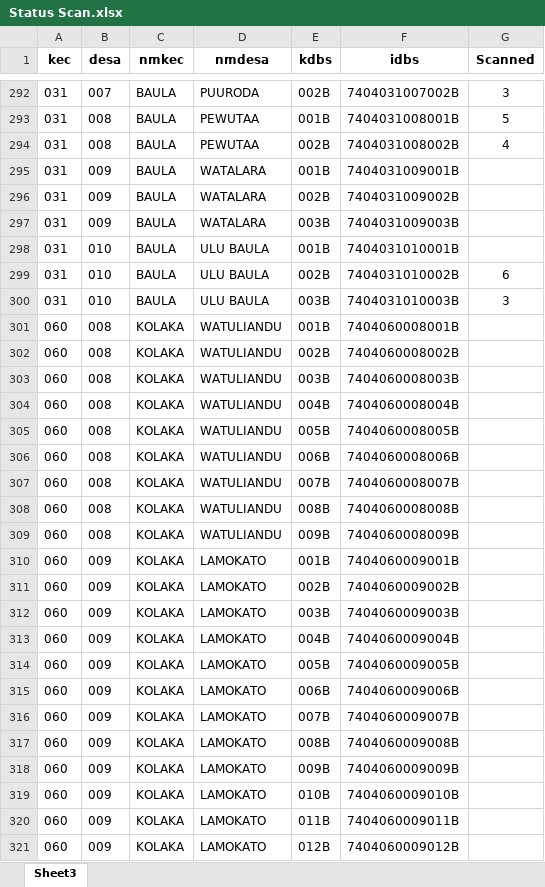
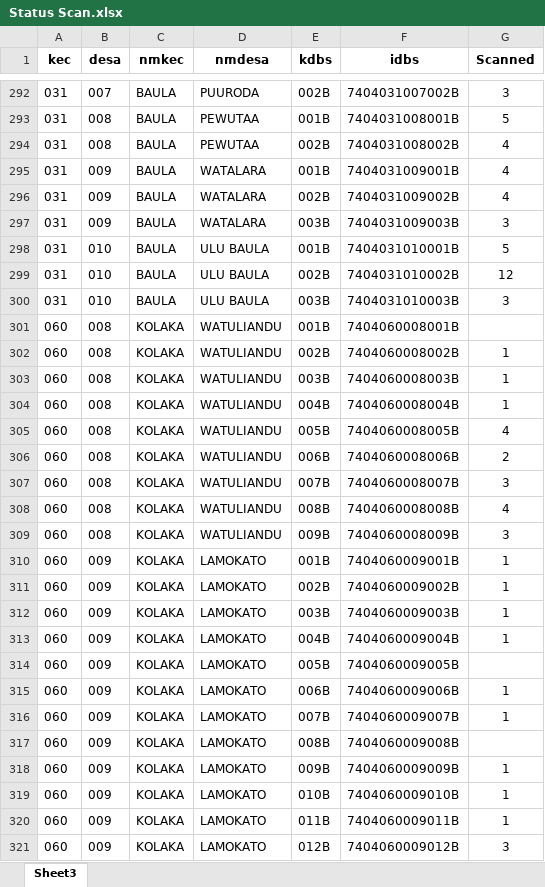
Before and after one commit to statistician7741/ocr-peta, an Excel workbook: Status Scan.xlsx, sheet Sheet3, drawn as a sheet; only a part is shown, gaps mark what is left out; values as stored, in another font and other column widths than the file's, no borders; conditional formats and table styles not drawn; the diff covers the shown part only; the diff names each change by its address in the sheet, - before the commit and + after, or states it on an @@ line.

Commit message:
1st run

```diff
--- a/Status Scan.xlsx (sheet Sheet3)
+++ b/Status Scan.xlsx (sheet Sheet3)
-G295:G296 (Scanned): (empty)
+G295:G296 (Scanned): 4
-G297 (Scanned): (empty)
+G297 (Scanned): 3
-G298 (Scanned): (empty)
+G298 (Scanned): 5
-G299 (Scanned): 6
+G299 (Scanned): 12
-G302:G304 (Scanned): (empty)
+G302:G304 (Scanned): 1
-G305 (Scanned): (empty)
+G305 (Scanned): 4
-G306 (Scanned): (empty)
+G306 (Scanned): 2
-G307 (Scanned): (empty)
+G307 (Scanned): 3
-G308 (Scanned): (empty)
+G308 (Scanned): 4
-G309 (Scanned): (empty)
+G309 (Scanned): 3
-G310:G313 (Scanned): (empty)
+G310:G313 (Scanned): 1
-G315:G316 (Scanned): (empty)
+G315:G316 (Scanned): 1
-G318:G320 (Scanned): (empty)
+G318:G320 (Scanned): 1
-G321 (Scanned): (empty)
+G321 (Scanned): 3
```
Also changed, not shown: 481 edited cells elsewhere in this sheet.
